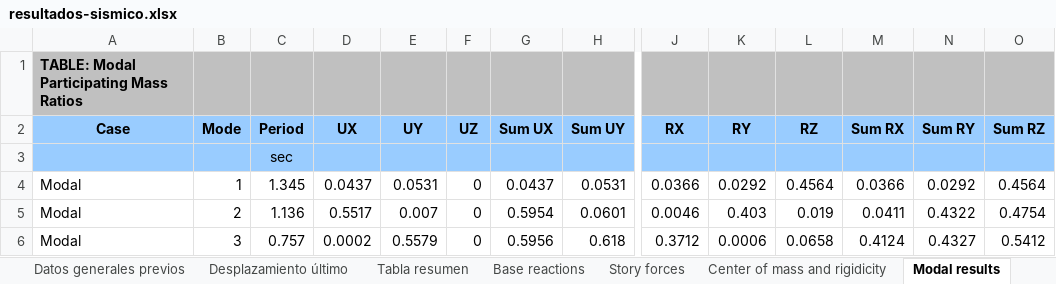
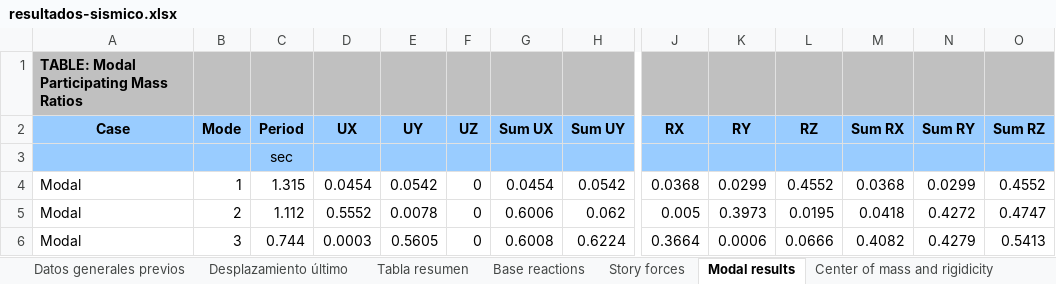
Before and after one commit to ppizarror/proyecto-CI5206, an Excel workbook: Tarea 04/resultados-sismico.xlsx, sheet Modal results, drawn as a sheet; only a part is shown, gaps mark what is left out; values as stored, in another font and other column widths than the file's, no borders; the diff covers the shown part only; the diff names each change by its address in the sheet, - before the commit and + after, or states it on an @@ line.

Commit message:
Termina resultados

```diff
--- a/Tarea 04/resultados-sismico.xlsx (sheet Modal results)
+++ b/Tarea 04/resultados-sismico.xlsx (sheet Modal results)
@@ sheet tab order changed: Datos generales previos | Desplazamiento último | Tabla resumen | Base reactions | Story forces | Modal results | Center of mass and rigidicity @@
-C4 (Period): 1.345
+C4 (Period): 1.315
-D4 (UX): 0.0437
+D4 (UX): 0.0454
-E4 (UY): 0.0531
+E4 (UY): 0.0542
-G4 (Sum UX): 0.0437
+G4 (Sum UX): 0.0454
-H4 (Sum UY): 0.0531
+H4 (Sum UY): 0.0542
-J4 (RX): 0.0366
+J4 (RX): 0.0368
-K4 (RY): 0.0292
+K4 (RY): 0.0299
-L4 (RZ): 0.4564
+L4 (RZ): 0.4552
-M4 (Sum RX): 0.0366
+M4 (Sum RX): 0.0368
-N4 (Sum RY): 0.0292
+N4 (Sum RY): 0.0299
-O4 (Sum RZ): 0.4564
+O4 (Sum RZ): 0.4552
-C5 (Period): 1.136
+C5 (Period): 1.112
-D5 (UX): 0.5517
+D5 (UX): 0.5552
-E5 (UY): 0.007
+E5 (UY): 0.0078
-G5 (Sum UX): 0.5954
+G5 (Sum UX): 0.6006
-H5 (Sum UY): 0.0601
+H5 (Sum UY): 0.062
-J5 (RX): 0.0046
+J5 (RX): 0.005
-K5 (RY): 0.403
+K5 (RY): 0.3973
-L5 (RZ): 0.019
+L5 (RZ): 0.0195
-M5 (Sum RX): 0.0411
+M5 (Sum RX): 0.0418
-N5 (Sum RY): 0.4322
+N5 (Sum RY): 0.4272
-O5 (Sum RZ): 0.4754
+O5 (Sum RZ): 0.4747
-C6 (Period): 0.757
+C6 (Period): 0.744
-D6 (UX): 0.0002
+D6 (UX): 0.0003
-E6 (UY): 0.5579
+E6 (UY): 0.5605
-G6 (Sum UX): 0.5956
+G6 (Sum UX): 0.6008
-H6 (Sum UY): 0.618
+H6 (Sum UY): 0.6224
-J6 (RX): 0.3712
+J6 (RX): 0.3664
-L6 (RZ): 0.0658
+L6 (RZ): 0.0666
-M6 (Sum RX): 0.4124
+M6 (Sum RX): 0.4082
-N6 (Sum RY): 0.4327
+N6 (Sum RY): 0.4279
-O6 (Sum RZ): 0.5412
+O6 (Sum RZ): 0.5413
```
Also changed, not shown: 955 edited cells and cell formats elsewhere in this sheet, sheet Story forces, sheet Center of mass and rigidicity, sheet Story drifts, sheet Base reactions, sheet Datos generales previos, sheet Tabla resumen, 1 more sheet, Tarea 03/Cubicaciones.xlsx, 2 other files.
